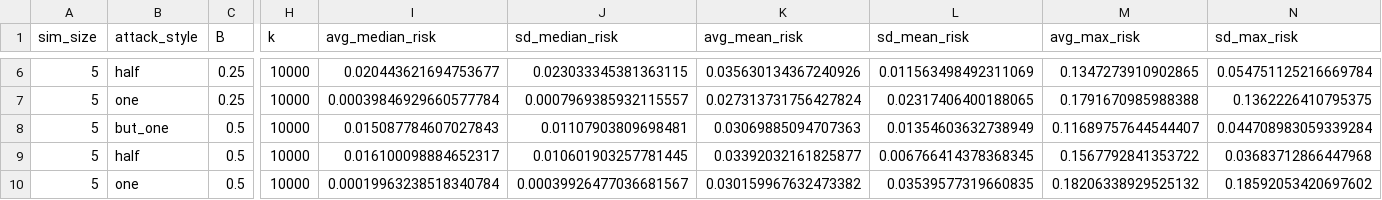
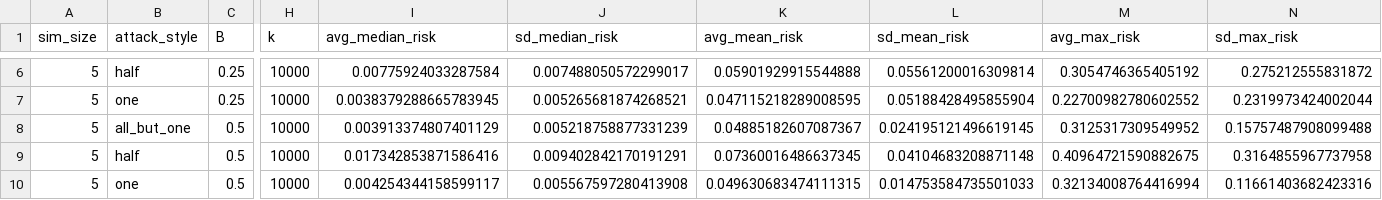
Before and after one commit to nitinkohli/targeted_differential_privacy_replication, a CSV file: outputs/privacy_metrics/private_attribute_inference_metrics_ep1_3_del1_0.00015_ep2_0.9999_del2_8e-05_k_10000.csv, drawn as a sheet; only a part is shown, gaps mark what is left out; the diff covers the shown part only; the diff names each change by its address in the sheet, - before the commit and + after, or states it on an @@ line.

```diff
--- a/outputs/privacy_metrics/private_attribute_inference_metrics_ep1_3_del1_0.00015_ep2_0.9999_del2_8e-05_k_10000.csv
+++ b/outputs/privacy_metrics/private_attribute_inference_metrics_ep1_3_del1_0.00015_ep2_0.9999_del2_8e-05_k_10000.csv
-I6 (avg_median_risk): 0.020443621694753677
+I6 (avg_median_risk): 0.00775924033287584
-J6 (sd_median_risk): 0.023033345381363115
+J6 (sd_median_risk): 0.007488050572299017
-K6 (avg_mean_risk): 0.035630134367240926
+K6 (avg_mean_risk): 0.05901929915544888
-L6 (sd_mean_risk): 0.011563498492311069
+L6 (sd_mean_risk): 0.05561200016309814
-M6 (avg_max_risk): 0.1347273910902865
+M6 (avg_max_risk): 0.3054746365405192
-N6 (sd_max_risk): 0.054751125216669784
+N6 (sd_max_risk): 0.275212555831872
-I7 (avg_median_risk): 0.00039846929660577784
+I7 (avg_median_risk): 0.0038379288665783945
-J7 (sd_median_risk): 0.0007969385932115557
+J7 (sd_median_risk): 0.005265681874268521
-K7 (avg_mean_risk): 0.027313731756427824
+K7 (avg_mean_risk): 0.047115218289008595
-L7 (sd_mean_risk): 0.02317406400188065
+L7 (sd_mean_risk): 0.05188428495855904
-M7 (avg_max_risk): 0.1791670985988388
+M7 (avg_max_risk): 0.22700982780602552
-N7 (sd_max_risk): 0.1362226410795375
+N7 (sd_max_risk): 0.2319973424002044
-B8 (attack_style): but_one
+B8 (attack_style): all_but_one
-I8 (avg_median_risk): 0.015087784607027843
+I8 (avg_median_risk): 0.003913374807401129
-J8 (sd_median_risk): 0.01107903809698481
+J8 (sd_median_risk): 0.005218758877331239
-K8 (avg_mean_risk): 0.03069885094707363
+K8 (avg_mean_risk): 0.04885182607087367
-L8 (sd_mean_risk): 0.01354603632738949
+L8 (sd_mean_risk): 0.024195121496619145
-M8 (avg_max_risk): 0.11689757644544407
+M8 (avg_max_risk): 0.3125317309549952
-N8 (sd_max_risk): 0.044708983059339284
+N8 (sd_max_risk): 0.15757487908099488
-I9 (avg_median_risk): 0.016100098884652317
+I9 (avg_median_risk): 0.017342853871586416
-J9 (sd_median_risk): 0.010601903257781445
+J9 (sd_median_risk): 0.009402842170191291
-K9 (avg_mean_risk): 0.03392032161825877
+K9 (avg_mean_risk): 0.07360016486637345
-L9 (sd_mean_risk): 0.006766414378368345
+L9 (sd_mean_risk): 0.04104683208871148
-M9 (avg_max_risk): 0.1567792841353722
+M9 (avg_max_risk): 0.40964721590882675
-N9 (sd_max_risk): 0.03683712866447968
+N9 (sd_max_risk): 0.3164855967737958
-I10 (avg_median_risk): 0.00019963238518340784
+I10 (avg_median_risk): 0.004254344158599117
-J10 (sd_median_risk): 0.00039926477036681567
+J10 (sd_median_risk): 0.005567597280413908
-K10 (avg_mean_risk): 0.030159967632473382
+K10 (avg_mean_risk): 0.049630683474111315
-L10 (sd_mean_risk): 0.03539577319660835
+L10 (sd_mean_risk): 0.014753584735501033
-M10 (avg_max_risk): 0.18206338929525132
+M10 (avg_max_risk): 0.32134008764416994
-N10 (sd_max_risk): 0.18592053420697602
+N10 (sd_max_risk): 0.11661403682423316
```
Also changed, not shown: 67 edited cells elsewhere in this file, outputs/privacy_metrics/nonprivate_attribute_inference_metrics.csv, outputs/privacy_metrics/nonprivate_pso_metrics.csv, 1 other file.
